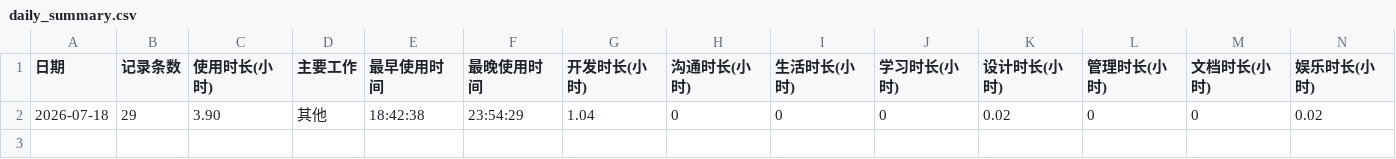
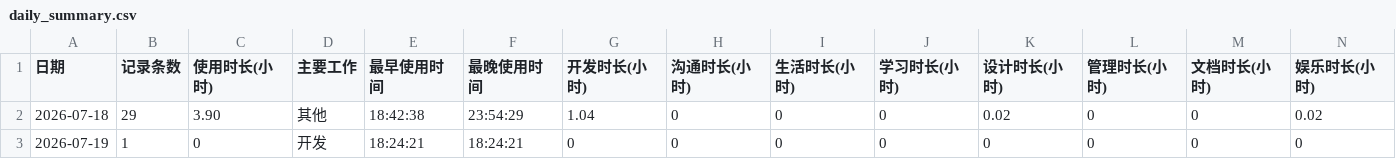
Before and after one commit to DGLZR/AI-daliy-check, a CSV file: data/daily_summary.csv, drawn as a sheet; only a part is shown; rows hold the shown columns only; the diff names each change by its address in the sheet, - before the commit and + after, or states it on an @@ line.

```diff
--- a/data/daily_summary.csv
+++ b/data/daily_summary.csv
+row 3: 2026-07-19 | 1 | 0 | 开发 | 18:24:21 | 18:24:21 | 0 | 0 | 0 | 0 | 0 | 0 | 0 | 0
```
Also changed, not shown: data/records.csv, 9 other files.
